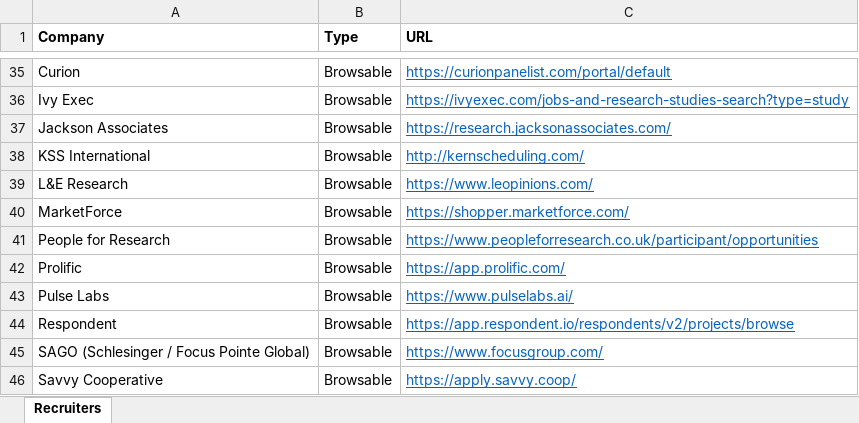
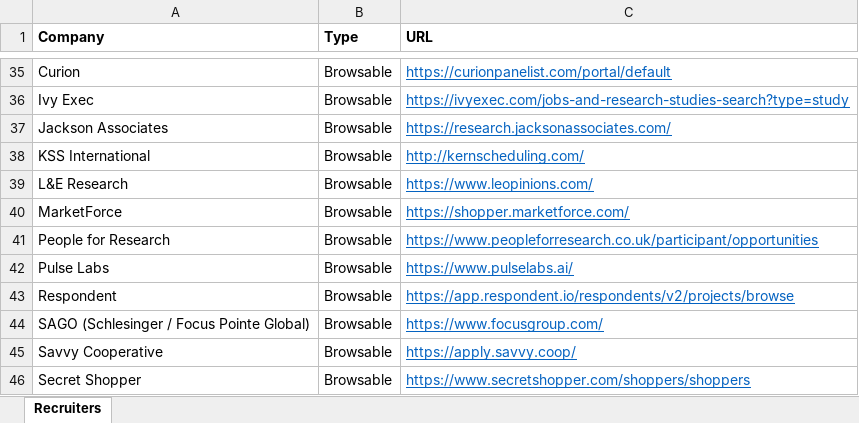
Before and after one commit to Obviouslyobvi/Focus-Group-Scanner, an Excel workbook: docs/recruiters.xlsx, sheet Recruiters, drawn as a sheet; only a part is shown, gaps mark what is left out; the shorter side is filled out with more unchanged rows; values as stored, in another font and other column widths than the file's, no borders; the diff names each change by its address in the sheet, - before the commit and + after, or states it on an @@ line.

```diff
--- a/docs/recruiters.xlsx (sheet Recruiters)
+++ b/docs/recruiters.xlsx (sheet Recruiters)
-row 42: Prolific | Browsable | https://app.prolific.com/
```
Also changed, not shown: 3 other files.
